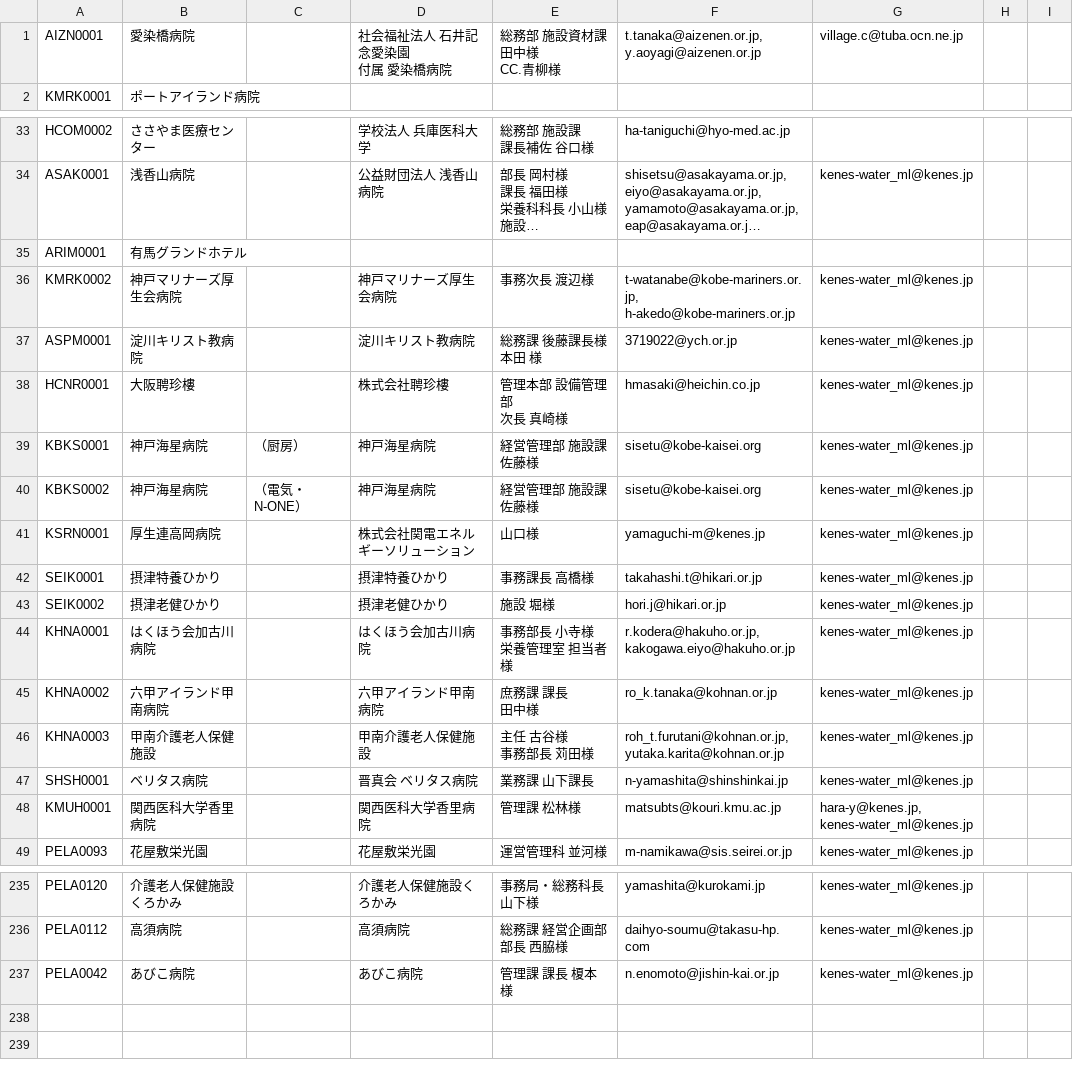
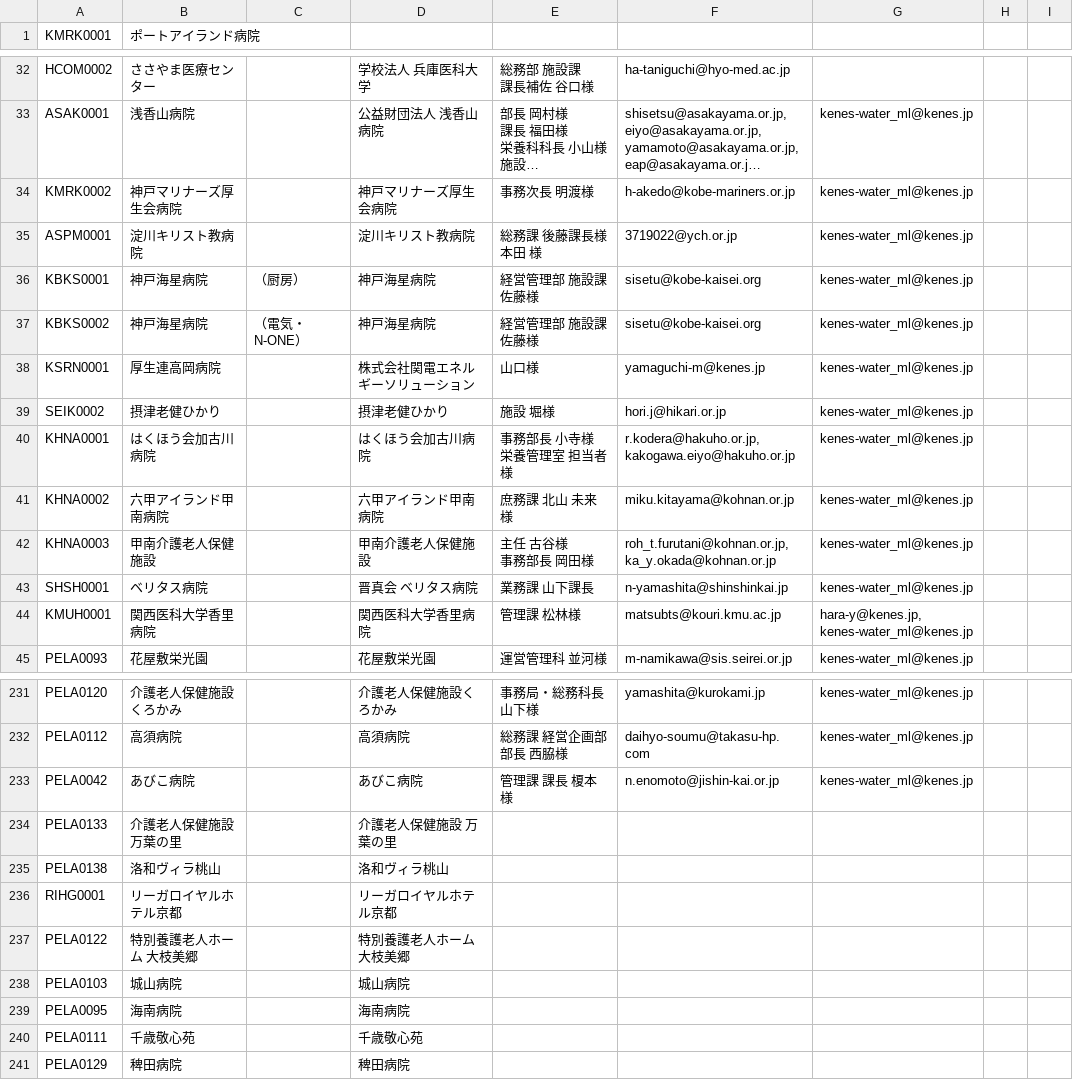
Before and after one commit to Renny1999/picoada_email_sender, a CSV file: res/email_real.csv, drawn as a sheet; only a part is shown, gaps mark what is left out; long unchanged cells end in …; removed rows and columns are numbered as before the commit, all else as after; ↵ is a line break in a cell; the diff covers the shown part only; the diff names each change by its address in the sheet, - before the commit and + after, or states it on an @@ line.

```diff
--- a/res/email_real.csv
+++ b/res/email_real.csv
-row 1: AIZN0001 | 愛染橋病院 |  | 社会福祉法人 石井記念愛染園 ↵ 付属 愛染橋病院 | 総務部 施設資材課 田中様 ↵ CC.青柳様 | t.tanaka@aizenen.or.jp, ↵ y.aoyagi@aizenen.or.jp | village.c@tuba.ocn.ne.jp
-row 35: ARIM0001 | 有馬グランドホテル
-E34: 事務次長 渡辺様
+E34: 事務次長 明渡様
-F34: t-watanabe@kobe-mariners.or.jp, ↵ h-akedo@kobe-mariners.or.jp
+F34: h-akedo@kobe-mariners.or.jp
-row 38: HCNR0001 | 大阪聘珍樓 |  | 株式会社聘珍樓 | 管理本部 設備管理部 ↵ 次長 真崎様 | hmasaki@heichin.co.jp | kenes-water_ml@kenes.jp
-row 42: SEIK0001 | 摂津特養ひかり |  | 摂津特養ひかり | 事務課長 高橋様 | takahashi.t@hikari.or.jp | kenes-water_ml@kenes.jp
-E41: 庶務課 課長 ↵ 田中様
+E41: 庶務課 北山 未来様
-F41: ro_k.tanaka@kohnan.or.jp
+F41: miku.kitayama@kohnan.or.jp
-E42: 主任 古谷様 ↵ 事務部長 苅田様
+E42: 主任 古谷様 ↵ 事務部長 岡田様
-F42: roh_t.furutani@kohnan.or.jp, ↵ yutaka.karita@kohnan.or.jp
+F42: roh_t.furutani@kohnan.or.jp, ↵ ka_y.okada@kohnan.or.jp
+row 234: PELA0133 | 介護老人保健施設 万葉の里 |  | 介護老人保健施設 万葉の里
+row 235: PELA0138 | 洛和ヴィラ桃山 |  | 洛和ヴィラ桃山
+row 236: RIHG0001 | リーガロイヤルホテル京都 |  | リーガロイヤルホテル京都
+row 237: PELA0122 | 特別養護老人ホーム 大枝美郷 |  | 特別養護老人ホーム 大枝美郷
+row 238: PELA0103 | 城山病院 |  | 城山病院
+row 239: PELA0095 | 海南病院 |  | 海南病院
+row 240: PELA0111 | 千歳敬心苑 |  | 千歳敬心苑
+row 241: PELA0129 | 稗田病院 |  | 稗田病院
```
Also changed, not shown: 16 edited cells elsewhere in this file, 3 other files.
